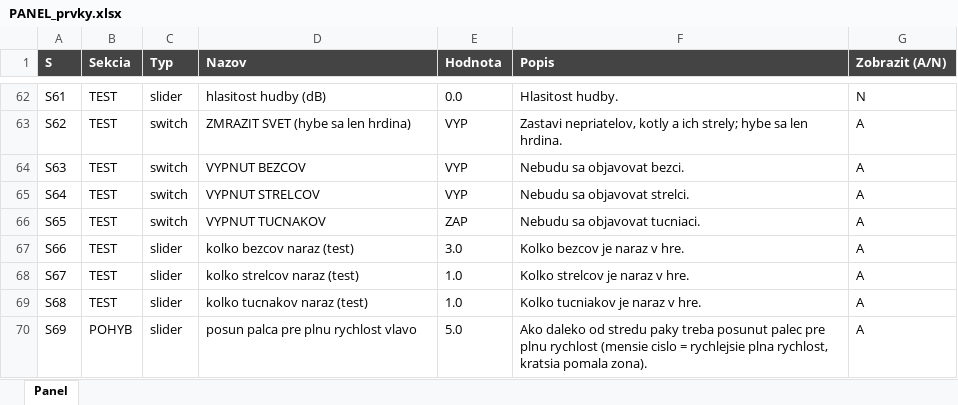
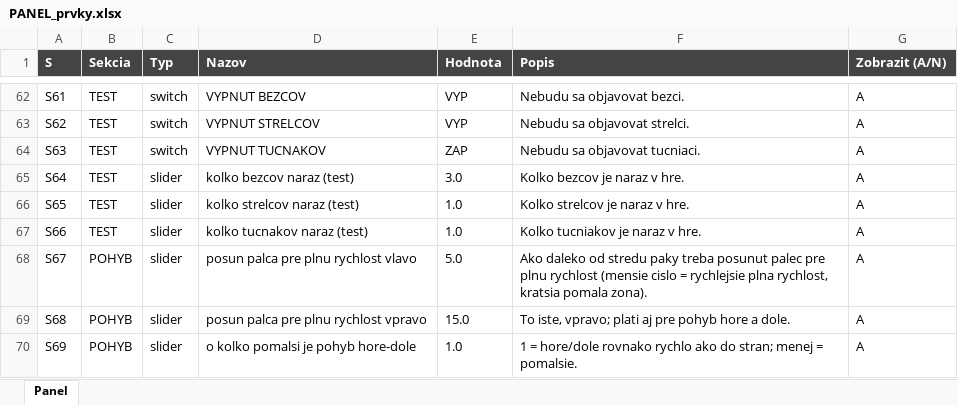
Before and after one commit to belispav/slavs, an Excel workbook: PANEL_prvky.xlsx, sheet Panel, drawn as a sheet; only a part is shown, gaps mark what is left out; values as stored, in another font and other column widths than the file's, no borders; conditional formats not drawn; the diff covers the shown part only; the diff names each change by its address in the sheet, - before the commit and + after, or states it on an @@ line.

```diff
--- a/PANEL_prvky.xlsx (sheet Panel)
+++ b/PANEL_prvky.xlsx (sheet Panel)
-C62 (Typ): slider
+C62 (Typ): switch
-D62 (Nazov): hlasitost hudby (dB)
+D62 (Nazov): VYPNUT BEZCOV
-E62 (Hodnota): 0.0
+E62 (Hodnota): VYP
-F62 (Popis): Hlasitost hudby.
+F62 (Popis): Nebudu sa objavovat bezci.
-G62 (Zobrazit (A/N)): N
+G62 (Zobrazit (A/N)): A
-D63 (Nazov): ZMRAZIT SVET (hybe sa len hrdina)
+D63 (Nazov): VYPNUT STRELCOV
-F63 (Popis): Zastavi nepriatelov, kotly a ich strely; hybe sa len hrdina.
+F63 (Popis): Nebudu sa objavovat strelci.
-D64 (Nazov): VYPNUT BEZCOV
+D64 (Nazov): VYPNUT TUCNAKOV
-E64 (Hodnota): VYP
+E64 (Hodnota): ZAP
-F64 (Popis): Nebudu sa objavovat bezci.
+F64 (Popis): Nebudu sa objavovat tucniaci.
-C65:C66 (Typ): switch
+C65:C66 (Typ): slider
-D65 (Nazov): VYPNUT STRELCOV
+D65 (Nazov): kolko bezcov naraz (test)
-E65 (Hodnota): VYP
+E65 (Hodnota): 3.0
-F65 (Popis): Nebudu sa objavovat strelci.
+F65 (Popis): Kolko bezcov je naraz v hre.
-D66 (Nazov): VYPNUT TUCNAKOV
+D66 (Nazov): kolko strelcov naraz (test)
-E66 (Hodnota): ZAP
+E66 (Hodnota): 1.0
-F66 (Popis): Nebudu sa objavovat tucniaci.
+F66 (Popis): Kolko strelcov je naraz v hre.
-D67 (Nazov): kolko bezcov naraz (test)
+D67 (Nazov): kolko tucnakov naraz (test)
-E67 (Hodnota): 3.0
+E67 (Hodnota): 1.0
-F67 (Popis): Kolko bezcov je naraz v hre.
+F67 (Popis): Kolko tucniakov je naraz v hre.
-B68:B69 (Sekcia): TEST
+B68:B69 (Sekcia): POHYB
-D68 (Nazov): kolko strelcov naraz (test)
+D68 (Nazov): posun palca pre plnu rychlost vlavo
-E68 (Hodnota): 1.0
+E68 (Hodnota): 5.0
-F68 (Popis): Kolko strelcov je naraz v hre.
+F68 (Popis): Ako daleko od stredu paky treba posunut palec pre plnu rychlost (mensie cislo = rychlejsie plna rychlost, kratsia pomala zona).
-D69 (Nazov): kolko tucnakov naraz (test)
+D69 (Nazov): posun palca pre plnu rychlost vpravo
-E69 (Hodnota): 1.0
+E69 (Hodnota): 15.0
-F69 (Popis): Kolko tucniakov je naraz v hre.
+F69 (Popis): To iste, vpravo; plati aj pre pohyb hore a dole.
-D70 (Nazov): posun palca pre plnu rychlost vlavo
+D70 (Nazov): o kolko pomalsi je pohyb hore-dole
-E70 (Hodnota): 5.0
+E70 (Hodnota): 1.0
-F70 (Popis): Ako daleko od stredu paky treba posunut palec pre plnu rychlost (mensie cislo = rychlejsie plna rychlost, kratsia pomala zona).
+F70 (Popis): 1 = hore/dole rovnako rychlo ako do stran; menej = pomalsie.
```
Also changed, not shown: 2 removed rows and 181 edited cells elsewhere in this sheet, hidden cells, 23 other files.
